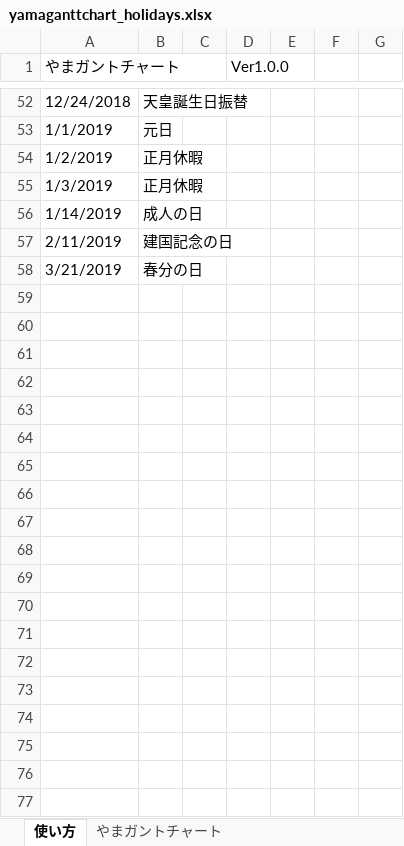
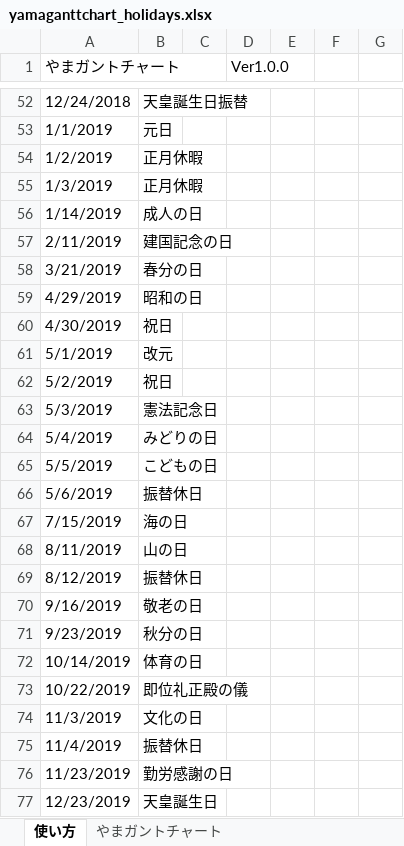
Before and after one commit to isaac-otao/yamaganttchart_holidays, an Excel workbook: yamaganttchart_holidays.xlsx, sheet 使い方, drawn as a sheet; only a part is shown, gaps mark what is left out; values as stored, in another font and other column widths than the file's, no cell formats; the diff covers the shown part only; the diff names each change by its address in the sheet, - before the commit and + after, or states it on an @@ line.

```diff
--- a/yamaganttchart_holidays.xlsx (sheet 使い方)
+++ b/yamaganttchart_holidays.xlsx (sheet 使い方)
+row 59: 4/29/2019 | 昭和の日
+row 60: 4/30/2019 | 祝日
+row 61: 5/1/2019 | 改元
+row 62: 5/2/2019 | 祝日
+row 63: 5/3/2019 | 憲法記念日
+row 64: 5/4/2019 | みどりの日
+row 65: 5/5/2019 | こどもの日
+row 66: 5/6/2019 | 振替休日
+row 67: 7/15/2019 | 海の日
+row 68: 8/11/2019 | 山の日
+row 69: 8/12/2019 | 振替休日
+row 70: 9/16/2019 | 敬老の日
+row 71: 9/23/2019 | 秋分の日
+row 72: 10/14/2019 | 体育の日
+row 73: 10/22/2019 | 即位礼正殿の儀
+row 74: 11/3/2019 | 文化の日
+row 75: 11/4/2019 | 振替休日
+row 76: 11/23/2019 | 勤労感謝の日
+row 77: 12/23/2019 | 天皇誕生日
```
Also changed, not shown: 49 added rows and 2 edited cells elsewhere in this sheet, sheet やまガントチャート, cell formats.
